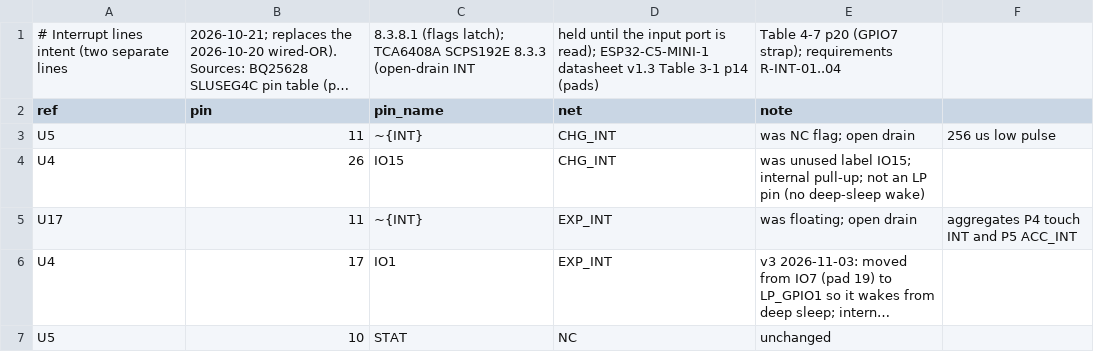
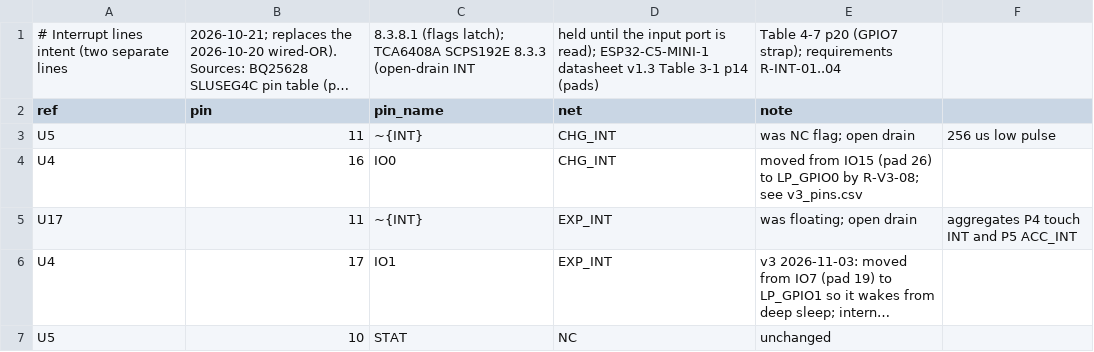
Before and after one commit to Open-Air-Foundation/pcb-go, a CSV file: design/airgradient-go-main/connections/int_lines.csv, drawn as a sheet; long unchanged cells end in ….

```diff
--- a/design/airgradient-go-main/connections/int_lines.csv
+++ b/design/airgradient-go-main/connections/int_lines.csv
@@ -3,3 +3,3 @@ ref,pin,pin_name,net,note
 U5,11,~{INT},CHG_INT,was NC flag; open drain, 256 us low pulse
-U4,26,IO15,CHG_INT,was unused label IO15; internal pull-up; not an LP pin (no deep-sleep wake)
+U4,16,IO0,CHG_INT,moved from IO15 (pad 26) to LP_GPIO0 by R-V3-08; see v3_pins.csv
 U17,11,~{INT},EXP_INT,was floating; open drain, aggregates P4 touch INT and P5 ACC_INT
```
Also changed, not shown: design/airgradient-go-main/connections/v3_pins.csv, 32 other files.
